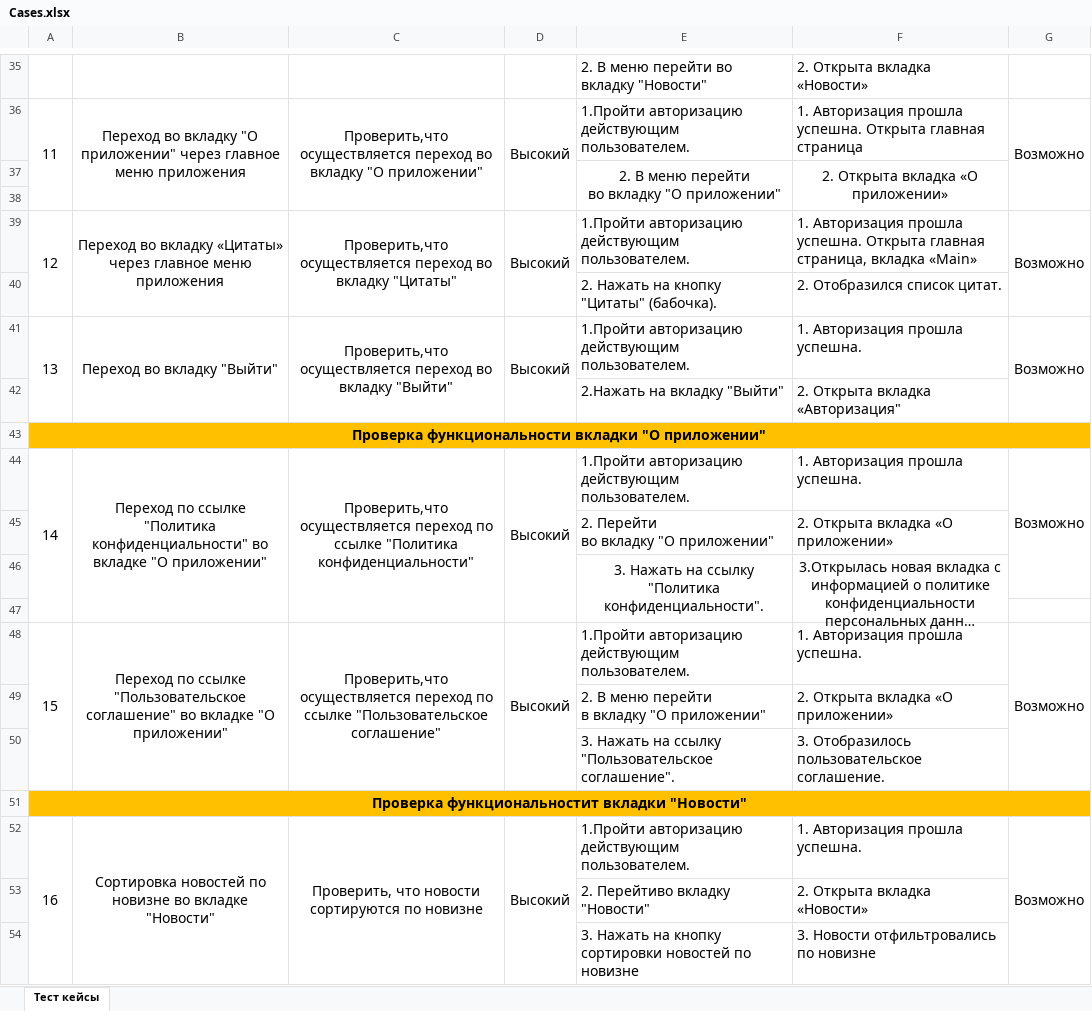
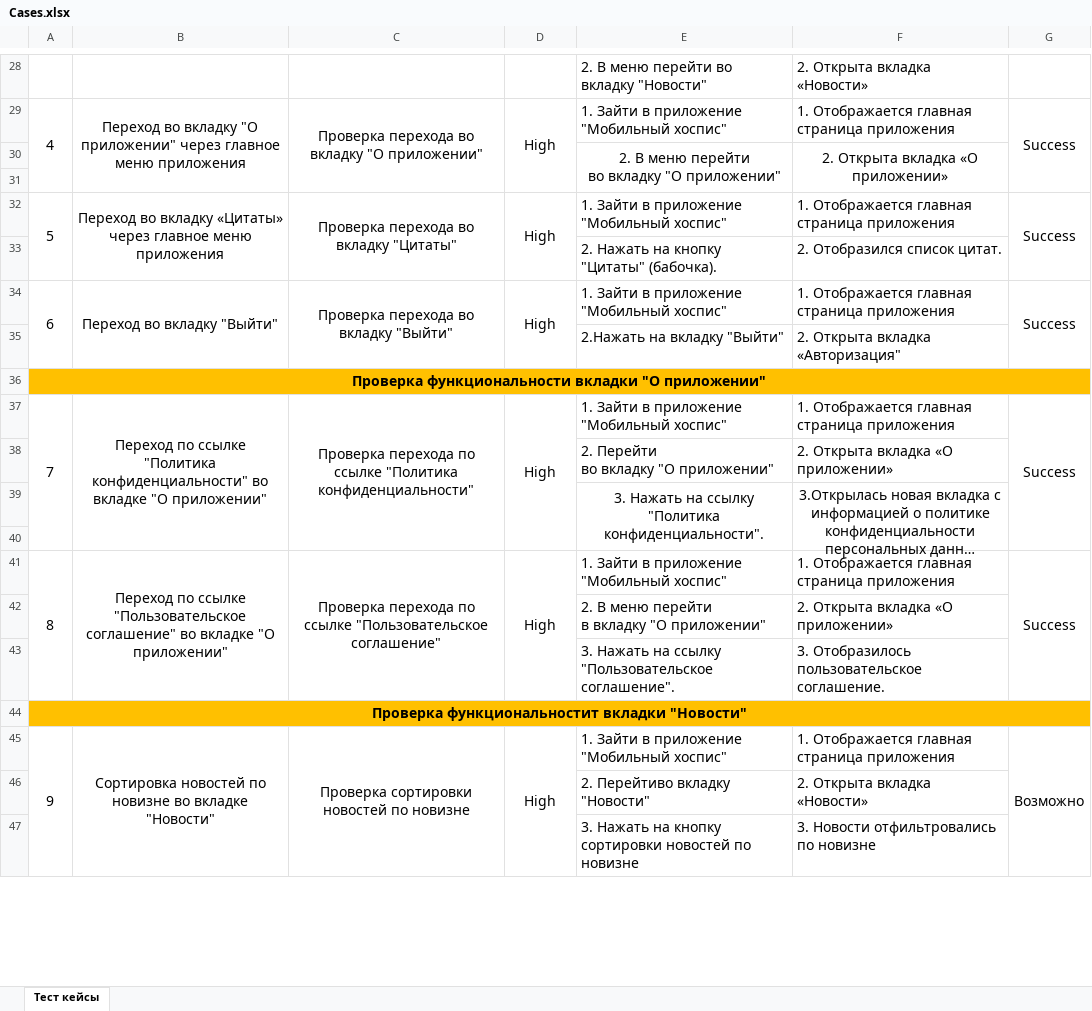
Before and after one commit to NataKozlova/fmh_android, an Excel workbook: Cases.xlsx, sheet Тест кейсы, drawn as a sheet; only a part is shown, gaps mark what is left out; long unchanged cells end in …; values as stored, in another font and other column widths than the file's, no borders; removed rows and columns are numbered as before the commit, all else as after; the diff covers the shown part only; the diff names each change by its address in the sheet, - before the commit and + after, or states it on an @@ line.

```diff
--- a/Cases.xlsx (sheet Тест кейсы)
+++ b/Cases.xlsx (sheet Тест кейсы)
@@ column A renumbered between rows 29 and 159 @@
-C29: Проверить,что осуществляется переход во вкладку…
+C29: Проверка перехода во вкладку…
-D29: Высокий
+D29: High
-E29: 1.Пройти авторизацию действующим пользователем.
+E29: 1. Зайти в приложение "Мобильный хоспис"
-F29: 1. Авторизация прошла успешна. Открыта главная страница
+F29: 1. Отображается главная страница приложения
-G29: Возможно
+G29: Success
-C32: Проверить,что осуществляется переход во вкладку…
+C32: Проверка перехода во вкладку…
-D32: Высокий
+D32: High
-E32: 1.Пройти авторизацию действующим пользователем.
+E32: 1. Зайти в приложение "Мобильный хоспис"
-F32: 1. Авторизация прошла успешна. Открыта главная страница, вкладка «Main»
+F32: 1. Отображается главная страница приложения
-G32: Возможно
+G32: Success
-C34: Проверить,что осуществляется переход во вкладку…
+C34: Проверка перехода во вкладку…
-D34: Высокий
+D34: High
-E34: 1.Пройти авторизацию действующим пользователем.
+E34: 1. Зайти в приложение "Мобильный хоспис"
-F34: 1. Авторизация прошла успешна.
+F34: 1. Отображается главная страница приложения
-G34: Возможно
+G34: Success
-C37: Проверить,что осуществляется переход по ссылке…
+C37: Проверка перехода по ссылке…
-D37: Высокий
+D37: High
-E37: 1.Пройти авторизацию действующим пользователем.
+E37: 1. Зайти в приложение "Мобильный хоспис"
-F37: 1. Авторизация прошла успешна.
+F37: 1. Отображается главная страница приложения
-G37: Возможно
+G37: Success
-G44:G46 merged
+G37:G40 merged
-C41: Проверить,что осуществляется переход по ссылке…
+C41: Проверка перехода по ссылке…
-D41: Высокий
+D41: High
-E41: 1.Пройти авторизацию действующим пользователем.
+E41: 1. Зайти в приложение "Мобильный хоспис"
-F41: 1. Авторизация прошла успешна.
+F41: 1. Отображается главная страница приложения
-G41: Возможно
+G41: Success
-C45: Проверить, что новости сортируются по новизне
+C45: Проверка сортировки новостей по новизне
-D45: Высокий
+D45: High
-E45: 1.Пройти авторизацию действующим пользователем.
+E45: 1. Зайти в приложение "Мобильный хоспис"
-F45: 1. Авторизация прошла успешна.
+F45: 1. Отображается главная страница приложения
```
Also changed, not shown: 28 added rows, 34 removed rows and 69 edited cells elsewhere in this sheet, Checks.xlsx, 9 other files.
